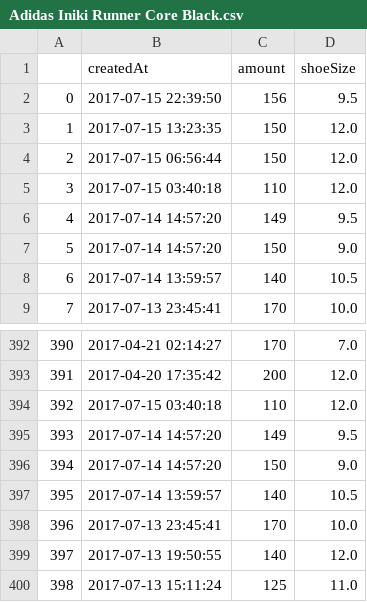
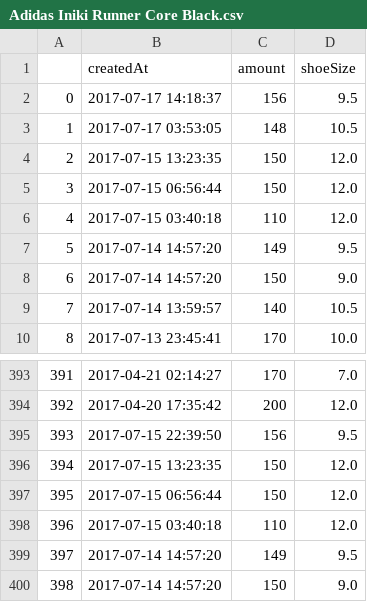
Before and after one commit to ronlylesjr/SneakerTracker, a CSV file: sneaker_sales/Adidas Iniki Runner Core Black.csv, drawn as a sheet; only a part is shown, gaps mark what is left out; the shorter side is filled out with more unchanged rows; addresses are those after the commit; the diff names each change by its address in the sheet, - before the commit and + after, or states it on an @@ line.

```diff
--- a/sneaker_sales/Adidas Iniki Runner Core Black.csv
+++ b/sneaker_sales/Adidas Iniki Runner Core Black.csv
-B2 (createdAt): 2017-07-15 22:39:50
+B2 (createdAt): 2017-07-17 14:18:37
+row 3: 1 | 2017-07-17 03:53:05 | 148 | 10.5
@@ column A renumbered from row 4 down @@
+row 395: 393 | 2017-07-15 22:39:50 | 156 | 9.5
+row 396: 394 | 2017-07-15 13:23:35 | 150 | 12.0
+row 397: 395 | 2017-07-15 06:56:44 | 150 | 12.0
```
Also changed, not shown: sneaker_sales/Adidas NMD R1 Crisp White.csv, sneaker_sales/Adidas Yeezy Boost 350 V2 Cream White.csv, 9 other files.
